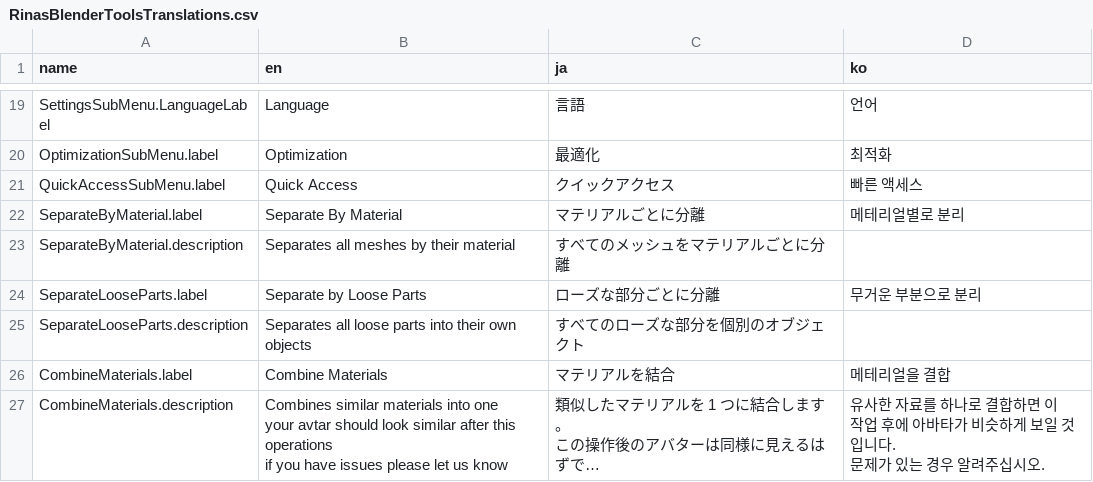
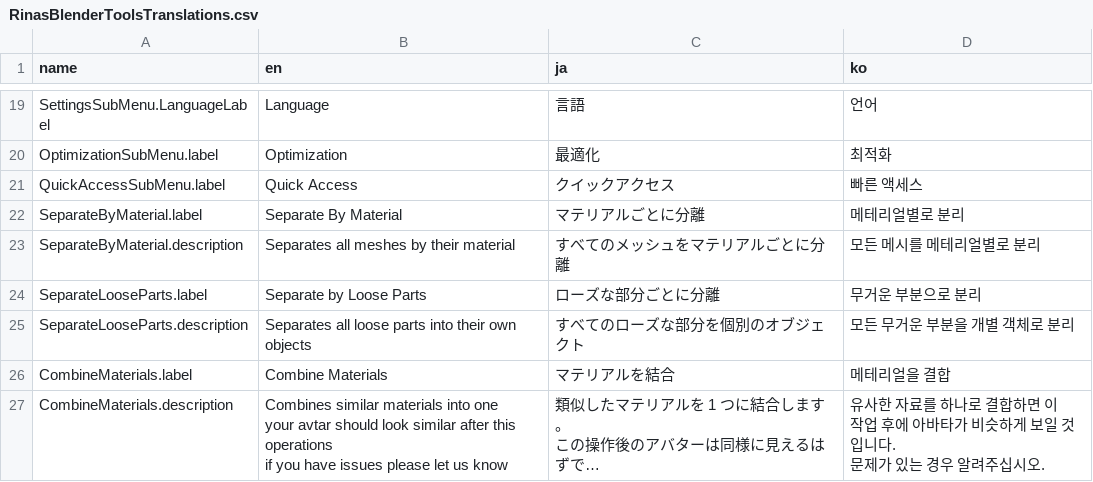
Before and after one commit to Yusarina/Rina-s-Blender-Tools, a CSV file: core/RinasBlenderToolsTranslations.csv, drawn as a sheet; only a part is shown, gaps mark what is left out; long unchanged cells end in ….

Commit message:
Fix to translations

```diff
--- a/core/RinasBlenderToolsTranslations.csv
+++ b/core/RinasBlenderToolsTranslations.csv
@@ -22,5 +22,5 @@ QuickAccessSubMenu.label,Quick Access,クイックアクセス,빠른 액세스
 SeparateByMaterial.label,Separate By Material,マテリアルごとに分離,메테리얼별로 분리
-SeparateByMaterial.description,Separates all meshes by their material,すべてのメッシュをマテリアルごとに分離
+SeparateByMaterial.description,Separates all meshes by their material,すべてのメッシュをマテリアルごとに分離,모든 메시를 메테리얼별로 분리
 SeparateLooseParts.label,Separate by Loose Parts,ローズな部分ごとに分離,무거운 부분으로 분리
-SeparateLooseParts.description,Separates all loose parts into their own objects,すべてのローズな部分を個別のオブジェクト
+SeparateLooseParts.description,Separates all loose parts into their own objects,すべてのローズな部分を個別のオブジェクト,모든 무거운 부분을 개별 객체로 분리
 CombineMaterials.label,Combine Materials,マテリアルを結合,메테리얼을 결합
```
